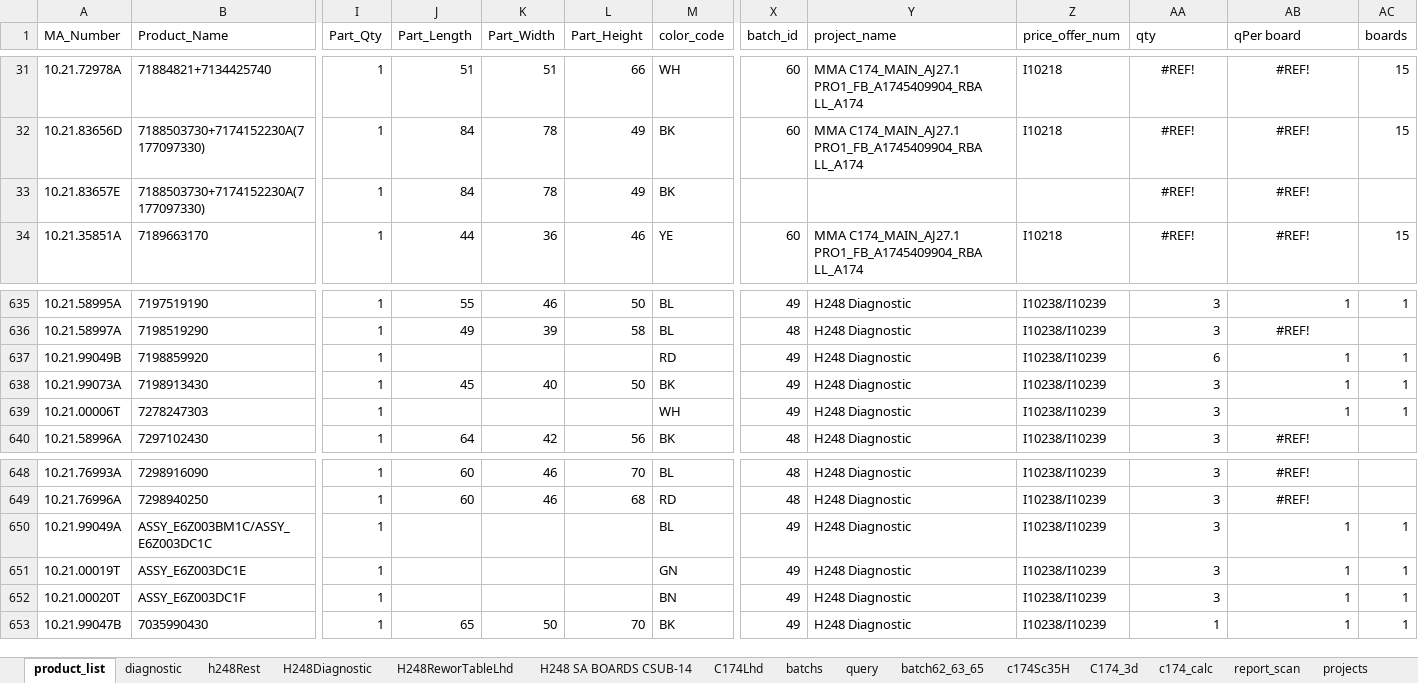
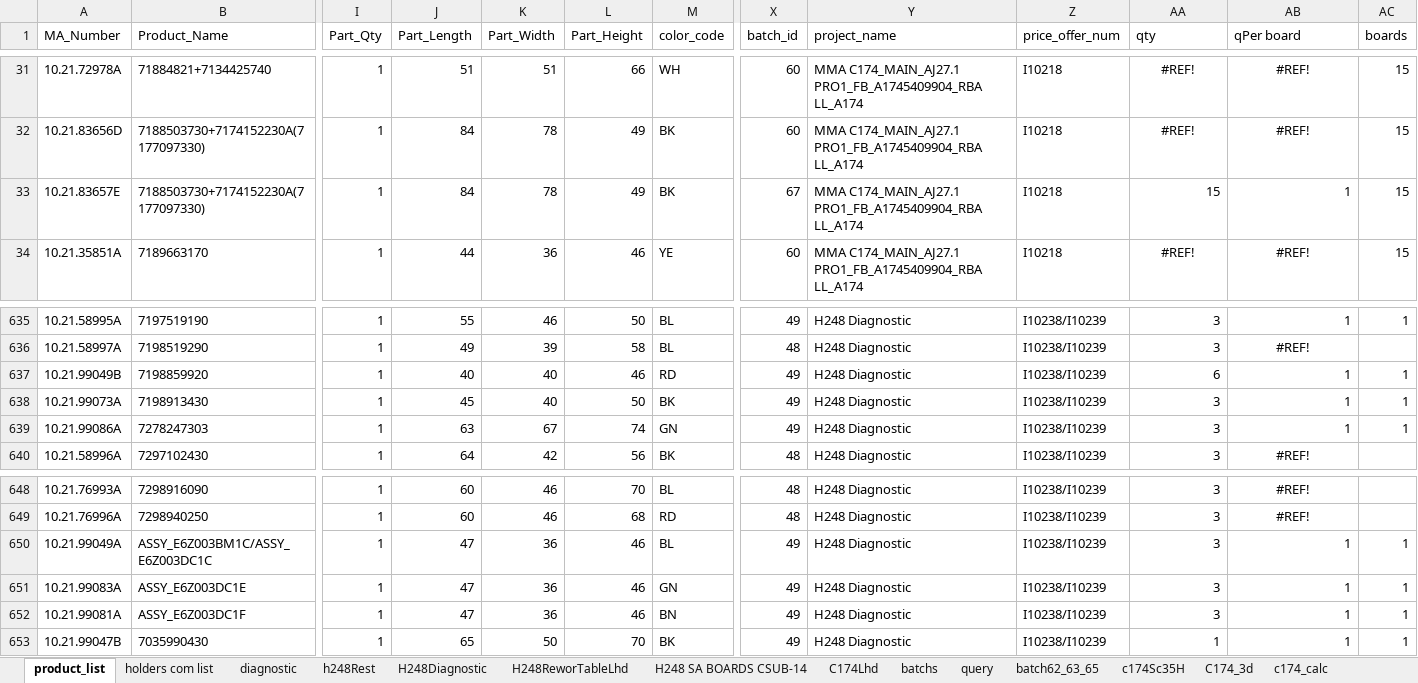
Before and after one commit to pacopacev/jo_engine, an Excel workbook: data.xlsx, sheet product_list, drawn as a sheet; only a part is shown, gaps mark what is left out; values as stored, in another font and other column widths than the file's, no borders; conditional formats and table styles not drawn; the diff names each change by its address in the sheet, - before the commit and + after, or states it on an @@ line.

```diff
--- a/data.xlsx (sheet product_list)
+++ b/data.xlsx (sheet product_list)
+sheet tab: holders com list
-X33 (batch_id): (empty)
+X33 (batch_id): 67
-Y33 (project_name): (empty)
+Y33 (project_name): MMA C174_MAIN_AJ27.1 PRO1_FB_A1745409904_RBA LL_A174
-Z33 (price_offer_num): (empty)
+Z33 (price_offer_num): I10218
-AA33 (qty): #REF!
+AA33 (qty): 15
-AA33:AB33 alignment: center
+AA33:AB33 alignment: right
-AB33 (qPer board): #REF!
+AB33 (qPer board): 1
-AC33 (boards): (empty)
+AC33 (boards): 15
-J637 (Part_Length): (empty)
+J637 (Part_Length): 40
-K637 (Part_Width): (empty)
+K637 (Part_Width): 40
-L637 (Part_Height): (empty)
+L637 (Part_Height): 46
-A639 (MA_Number): 10.21.00006T
+A639 (MA_Number): 10.21.99086A
-J639 (Part_Length): (empty)
+J639 (Part_Length): 63
-K639 (Part_Width): (empty)
+K639 (Part_Width): 67
-L639 (Part_Height): (empty)
+L639 (Part_Height): 74
-M639 (color_code): WH
+M639 (color_code): GN
-J650:J652 (Part_Length): (empty)
+J650:J652 (Part_Length): 47
-K650:K652 (Part_Width): (empty)
+K650:K652 (Part_Width): 36
-L650:L652 (Part_Height): (empty)
+L650:L652 (Part_Height): 46
-A651 (MA_Number): 10.21.00019T
+A651 (MA_Number): 10.21.99083A
-A652 (MA_Number): 10.21.00020T
+A652 (MA_Number): 10.21.99081A
```
Also changed, not shown: sheet C174Lhd, sheet c174_calc, sheet H248Diagnostic, sheet h248RHDstatus, sheet H248 SA BOARDS CSUB-14, sheet h248Rest, 4 more sheets, hidden cells, jo.xlsx, 1 other file.
